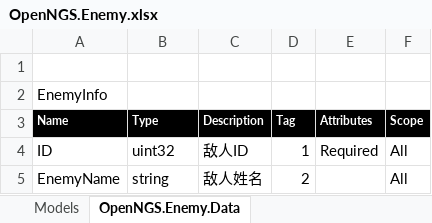
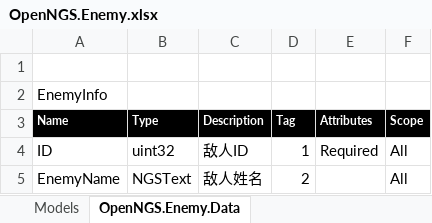
Before and after one commit to Open-NGS/OpenNGS.Network, an Excel workbook: Data/Entities/OpenNGS/OpenNGS.Enemy.xlsx, sheet OpenNGS.Enemy.Data, drawn as a sheet; values as stored, in another font and other column widths than the file's, no borders; table styles not drawn; the diff names each change by its address in the sheet, - before the commit and + after, or states it on an @@ line.

```diff
--- a/Data/Entities/OpenNGS/OpenNGS.Enemy.xlsx (sheet OpenNGS.Enemy.Data)
+++ b/Data/Entities/OpenNGS/OpenNGS.Enemy.xlsx (sheet OpenNGS.Enemy.Data)
-B5 (Type): string
+B5 (Type): NGSText
```
Also changed, not shown: 3 other files.
